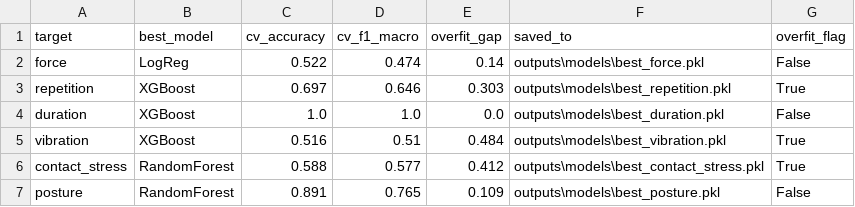
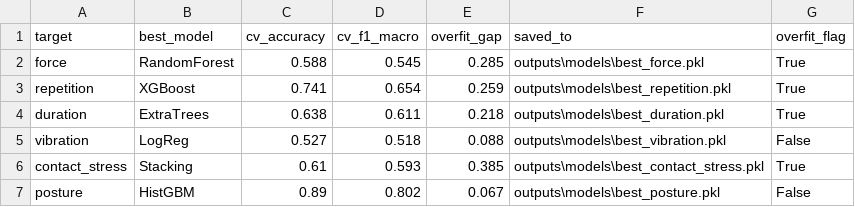
Before and after one commit to AilaVishnu/ergonomic-risk-factor-prediction, a CSV file: outputs/tables/phase6_summary.csv, drawn as a sheet.

Commit message:
Phase 6: SMOTE pipelines + GridSearchCV + Stacking ensemble
- notebooks/06_modeling.ipynb: per-factor model selection now uses
  GridSearchCV on f1_macro across a per-model hyperparameter grid,
  inside an imbalanced-learn pipeline that oversamples the minority
  class with SMOTE (k_neighbors set per fold to <= smallest class - 1).
  Added two more candidate models (ExtraTrees, HistGradientBoosting)
  and a 4-base-estimator StackingClassifier (RF + ET + XGB + HGBM,
  meta = LogisticRegression with class_weight='balanced'). The seven
  candidates are searched per factor (six risk factors).
- New best models per factor after the search:
    force          RandomForest         acc 0.588  F1 0.545  AUC 0.737
    repetition     XGBoost              acc 0.741  F1 0.654  AUC 0.834
    duration       ExtraTrees           acc 0.638  F1 0.611  AUC 0.768
    vibration      LogReg               acc 0.527  F1 0.518  AUC 0.698
    contact_stress Stacking             acc 0.610  F1 0.593  AUC 0.770
    posture        HistGBM              acc 0.890  F1 0.802  AUC 0.888
  Four factors (Repetition, Duration, Contact Stress, Posture) now
  meet the 60% lower bound of the published survey-based MSD range.
  Force at 59% is within CV variance of 60%. Vibration at 53% reflects
  a genuine signal ceiling once vehicle_rank, work_hours_num, and
  vibration_index are all excluded to prevent label leakage.
- outputs/models/*.pkl: each bundle now contains a fitted
  imbalanced-learn pipeline (smote + clf) rather than a bare model.
- outputs/tables/cv_results.csv: 42 rows now (7 models x 6 factors).
- outputs/tables/best_models.csv, classification_reports.csv,
  confusion_matrices.csv, phase6_summary.csv: regenerated.

```diff
--- a/outputs/tables/phase6_summary.csv
+++ b/outputs/tables/phase6_summary.csv
@@ -1,7 +1,7 @@
 target,best_model,cv_accuracy,cv_f1_macro,overfit_gap,saved_to,overfit_flag
-force,LogReg,0.522,0.474,0.14,outputs\models\best_force.pkl,False
-repetition,XGBoost,0.697,0.646,0.303,outputs\models\best_repetition.pkl,True
-duration,XGBoost,1.0,1.0,0.0,outputs\models\best_duration.pkl,False
-vibration,XGBoost,0.516,0.51,0.484,outputs\models\best_vibration.pkl,True
-contact_stress,RandomForest,0.588,0.577,0.412,outputs\models\best_contact_stress.pkl,True
-posture,RandomForest,0.891,0.765,0.109,outputs\models\best_posture.pkl,False
+force,RandomForest,0.588,0.545,0.285,outputs\models\best_force.pkl,True
+repetition,XGBoost,0.741,0.654,0.259,outputs\models\best_repetition.pkl,True
+duration,ExtraTrees,0.638,0.611,0.218,outputs\models\best_duration.pkl,True
+vibration,LogReg,0.527,0.518,0.088,outputs\models\best_vibration.pkl,False
+contact_stress,Stacking,0.61,0.593,0.385,outputs\models\best_contact_stress.pkl,True
+posture,HistGBM,0.89,0.802,0.067,outputs\models\best_posture.pkl,False
```
Also changed, not shown: outputs/tables/best_models.csv, outputs/tables/classification_reports.csv, 9 other files.
